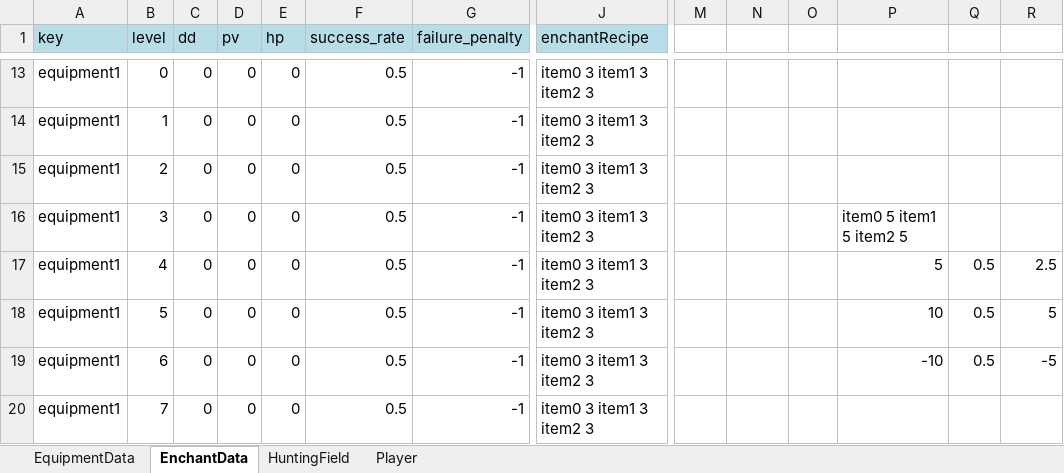
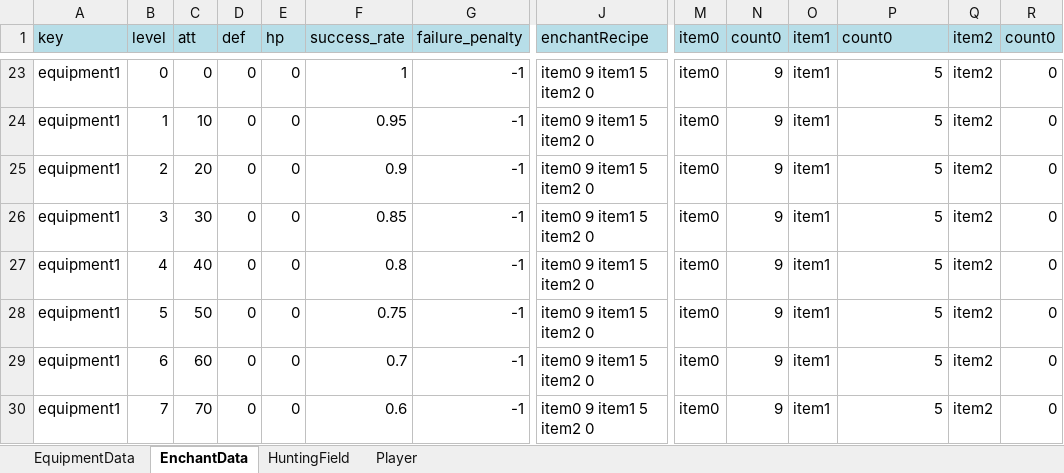
Before and after one commit to goaoa1/GrowthSimulation, an Excel workbook: Input.xlsx, sheet EnchantData, drawn as a sheet; only a part is shown, gaps mark what is left out; values as stored, in another font and other column widths than the file's, no borders; addresses are those after the commit; the diff covers the shown part only; the diff names each change by its address in the sheet, - before the commit and + after, or states it on an @@ line.

```diff
--- a/Input.xlsx (sheet EnchantData)
+++ b/Input.xlsx (sheet EnchantData)
-C1: dd
+C1: att
-D1: pv
+D1: def
-M1: (empty)
+M1: item0
-M1:R1 fill: none
+M1:R1 fill: #B7DEE8
-N1: (empty)
+N1: count0
-O1: (empty)
+O1: item1
-P1: (empty)
+P1: count0
-Q1: (empty)
+Q1: item2
-R1: (empty)
+R1: count0
-F23 (success_rate): 0.5
+F23 (success_rate): 1
-J23:J30 (enchantRecipe): item0 3 item1 3 item2 3
+J23:J30 (enchantRecipe): item0 9 item1 5 item2 0
-M23:M30 (item0): (empty)
+M23:M30 (item0): item0
-N23:N30 (count0): (empty)
+N23:N30 (count0): 9
-O23:O30 (item1): (empty)
+O23:O30 (item1): item1
-P23:P25 (count0): (empty)
+P23:P25 (count0): 5
-Q23:Q26 (item2): (empty)
+Q23:Q26 (item2): item2
-R23:R26 (count0): (empty)
+R23:R26 (count0): 0
-C24 (att): 0
+C24 (att): 10
-F24 (success_rate): 0.5
+F24 (success_rate): 0.95
-C25 (att): 0
+C25 (att): 20
-F25 (success_rate): 0.5
+F25 (success_rate): 0.9
-C26 (att): 0
+C26 (att): 30
-F26 (success_rate): 0.5
+F26 (success_rate): 0.85
-P26 (count0): item0 5 item1 5 item2 5
+P26 (count0): 5
-C27 (att): 0
+C27 (att): 40
-F27 (success_rate): 0.5
+F27 (success_rate): 0.8
-Q27:Q29 (item2): 0.5
+Q27:Q29 (item2): item2
-R27 (count0): 2.5
+R27 (count0): 0
-C28 (att): 0
+C28 (att): 50
-F28 (success_rate): 0.5
+F28 (success_rate): 0.75
-P28 (count0): 10
+P28 (count0): 5
-R28 (count0): 5
+R28 (count0): 0
-C29 (att): 0
+C29 (att): 60
-F29 (success_rate): 0.5
+F29 (success_rate): 0.7
-P29 (count0): -10
+P29 (count0): 5
-R29 (count0): -5
+R29 (count0): 0
-C30 (att): 0
+C30 (att): 70
-F30 (success_rate): 0.5
+F30 (success_rate): 0.6
-P30 (count0): (empty)
+P30 (count0): 5
-Q30 (item2): (empty)
+Q30 (item2): item2
-R30 (count0): (empty)
+R30 (count0): 0
```
Also changed, not shown: 20 added rows and 220 edited cells elsewhere in this sheet, sheet HuntingField, sheet EquipmentData, sheet Player, 1 other file.
